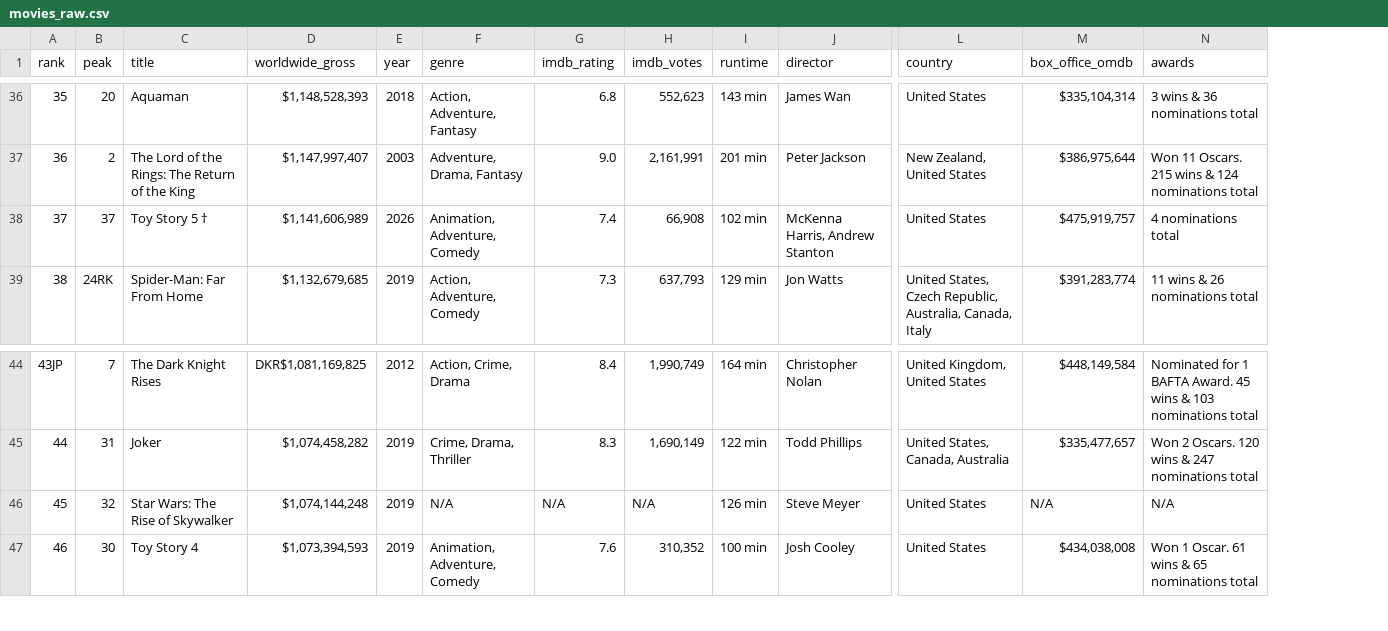
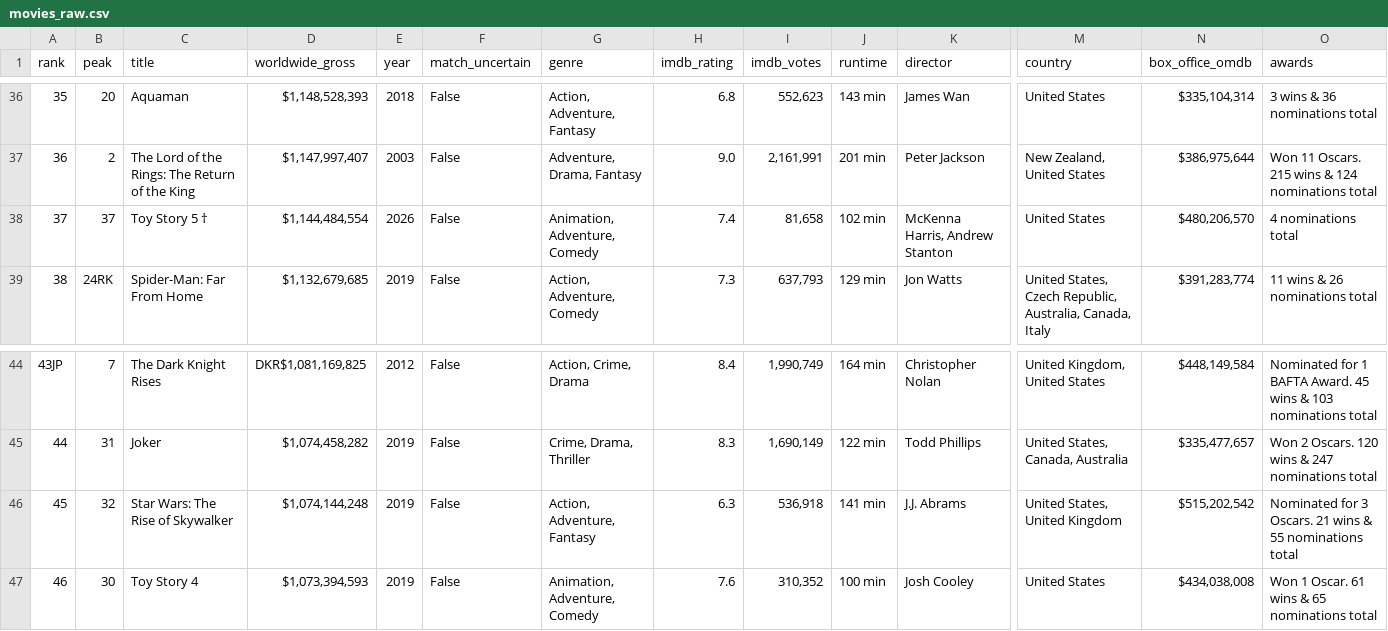
Before and after one commit to RevaBhalodia/CodeAlpha-Movie-Analytics, a CSV file: WebScrapping/data/movies_raw.csv, drawn as a sheet; only a part is shown, gaps mark what is left out; addresses are those after the commit; the diff covers the shown part only; the diff names each change by its address in the sheet, - before the commit and + after, or states it on an @@ line.

```diff
--- a/WebScrapping/data/movies_raw.csv
+++ b/WebScrapping/data/movies_raw.csv
+column F (match_uncertain), rows 36-39: all False; rows 44-47: all False
-D38 (worldwide_gross): $1,141,606,989
+D38 (worldwide_gross): $1,144,484,554
-I38 (imdb_votes): 66,908
+I38 (imdb_votes): 81,658
-N38 (box_office_omdb): $475,919,757
+N38 (box_office_omdb): $480,206,570
-G46 (genre): N/A
+G46 (genre): Action, Adventure, Fantasy
-H46 (imdb_rating): N/A
+H46 (imdb_rating): 6.3
-I46 (imdb_votes): N/A
+I46 (imdb_votes): 536,918
-J46 (runtime): 126 min
+J46 (runtime): 141 min
-K46 (director): Steve Meyer
+K46 (director): J.J. Abrams
-M46 (country): United States
+M46 (country): United States, United Kingdom
-N46 (box_office_omdb): N/A
+N46 (box_office_omdb): $515,202,542
-O46 (awards): N/A
+O46 (awards): Nominated for 3 Oscars. 21 wins & 55 nominations total
```
Also changed, not shown: 1 added row, 1 removed row and 28 edited cells elsewhere in this file, WebScrapping/data/movies_clean.csv, 2 other files.
